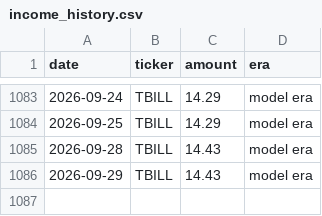
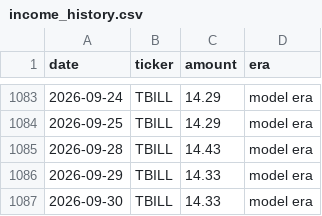
Before and after one commit to JamesKostohryz/trs-portfolio-feed, a CSV file: data/income_history.csv, drawn as a sheet; only a part is shown, gaps mark what is left out.

```diff
--- a/data/income_history.csv
+++ b/data/income_history.csv
@@ -1085,2 +1085,3 @@ date,ticker,amount,era
 2026-09-28,TBILL,14.43,model era
-2026-09-29,TBILL,14.43,model era
+2026-09-29,TBILL,14.33,model era
+2026-09-30,TBILL,14.33,model era
```
Also changed, not shown: data/dashboard.csv, data/income.csv, 3 other files.
